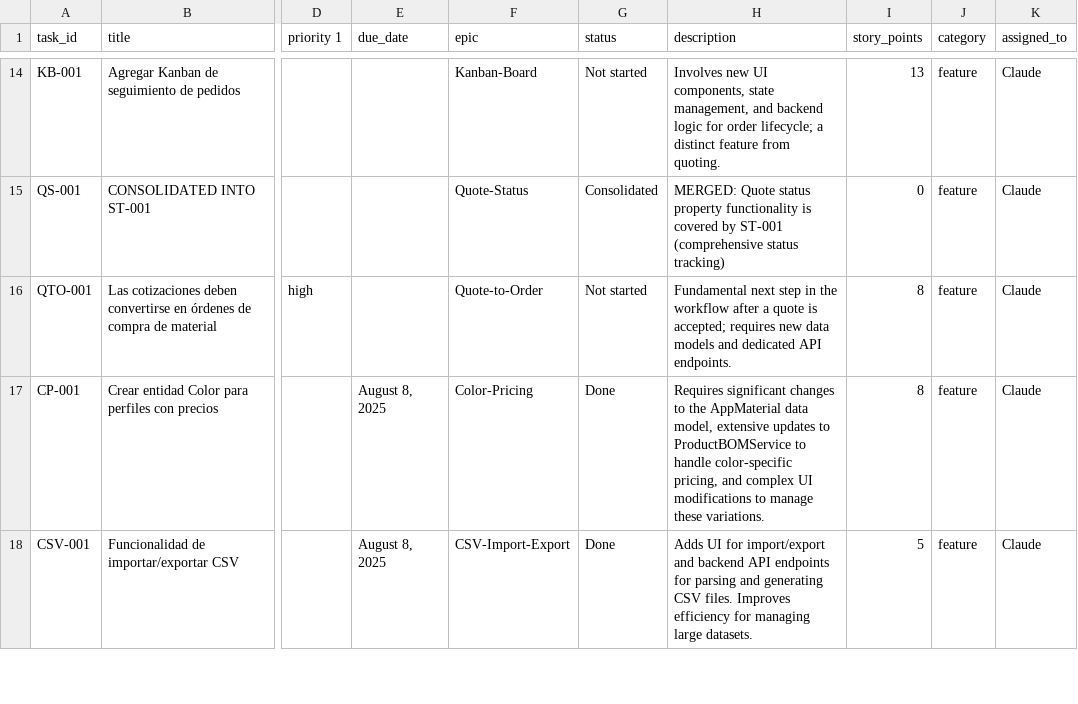
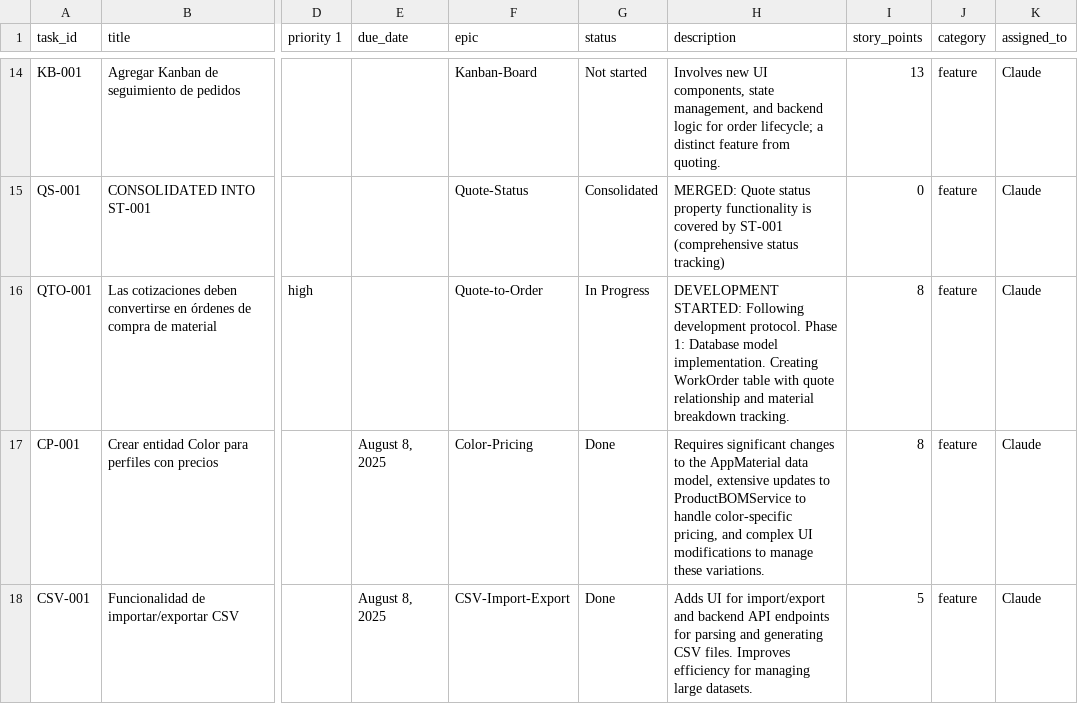
Before and after one commit to ramphastoslangosta/cotizador_ventanas, a CSV file: utilities/tasks.csv, drawn as a sheet; only a part is shown, gaps mark what is left out; the diff names each change by its address in the sheet, - before the commit and + after, or states it on an @@ line.

```diff
--- a/utilities/tasks.csv
+++ b/utilities/tasks.csv
-G16 (status): Not started
+G16 (status): In Progress
-H16 (description): Fundamental next step in the workflow after a quote is accepted; requires new data models and dedicated API endpoints.
+H16 (description): DEVELOPMENT STARTED: Following development protocol. Phase 1: Database model implementation. Creating WorkOrder table with quote relationship and material breakdown tracking.
```
Also changed, not shown: 1 other file.
